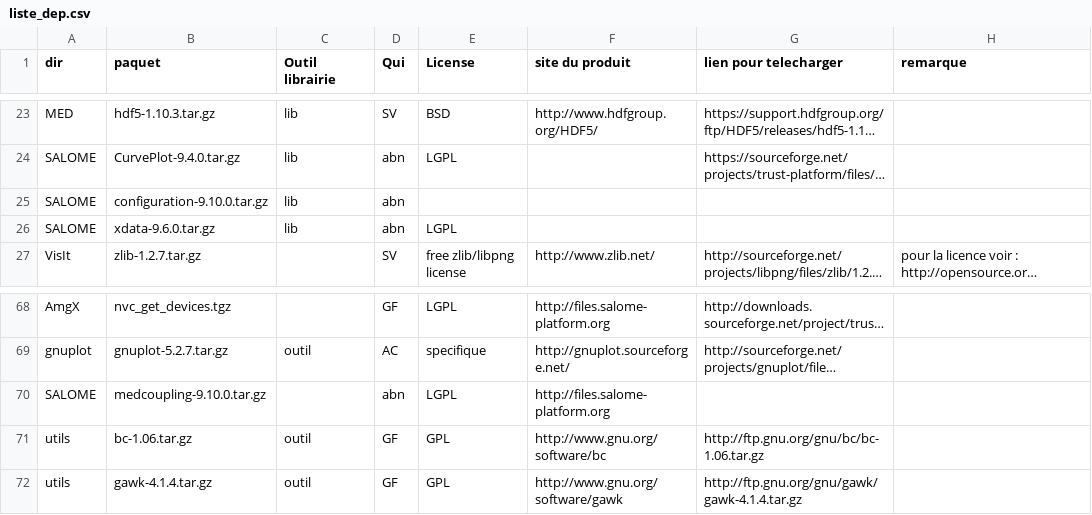
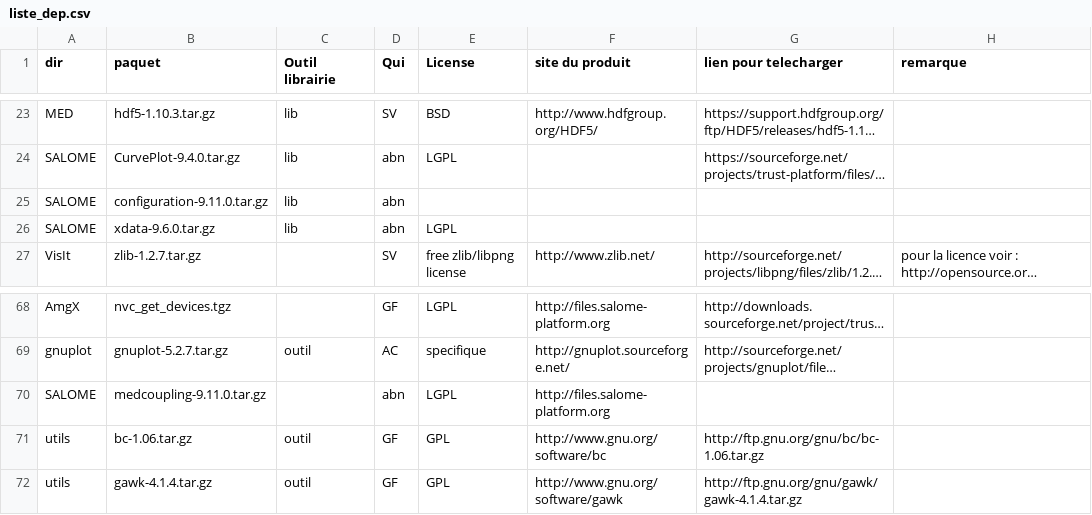
Before and after one commit to cea-trust-platform/trust-code, a CSV file: bin/gestion_externalpackages/liste_dep.csv, drawn as a sheet; only a part is shown, gaps mark what is left out; long unchanged cells end in …; the diff names each change by its address in the sheet, - before the commit and + after, or states it on an @@ line.

Commit message:
[MEDCoupling] Upgrading to 9.11.0 + patch for conformize3D

```diff
--- a/bin/gestion_externalpackages/liste_dep.csv
+++ b/bin/gestion_externalpackages/liste_dep.csv
-B25 (paquet): configuration-9.10.0.tar.gz
+B25 (paquet): configuration-9.11.0.tar.gz
-B70 (paquet): medcoupling-9.10.0.tar.gz
+B70 (paquet): medcoupling-9.11.0.tar.gz
```
Also changed, not shown: 11 other files.
